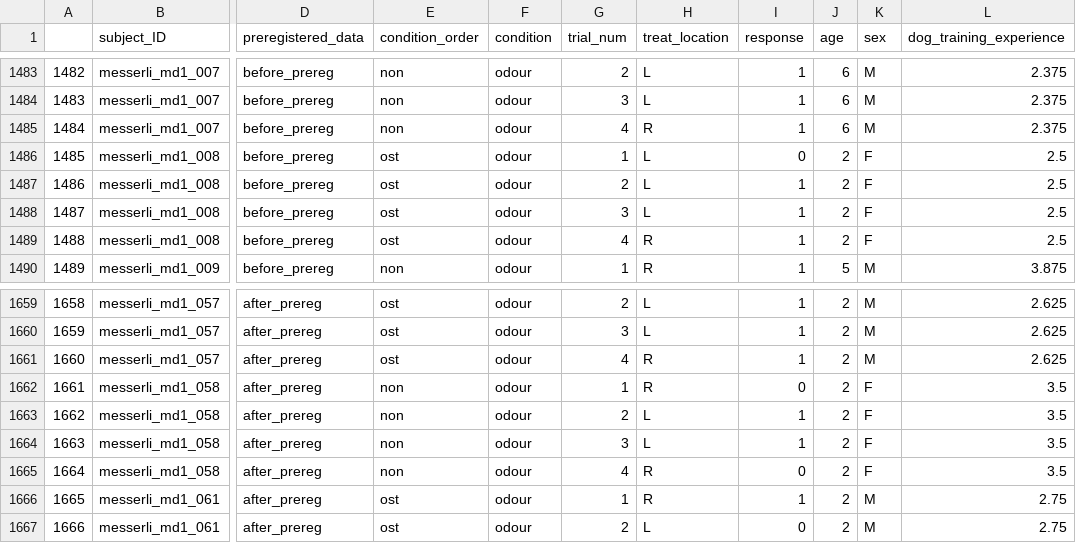
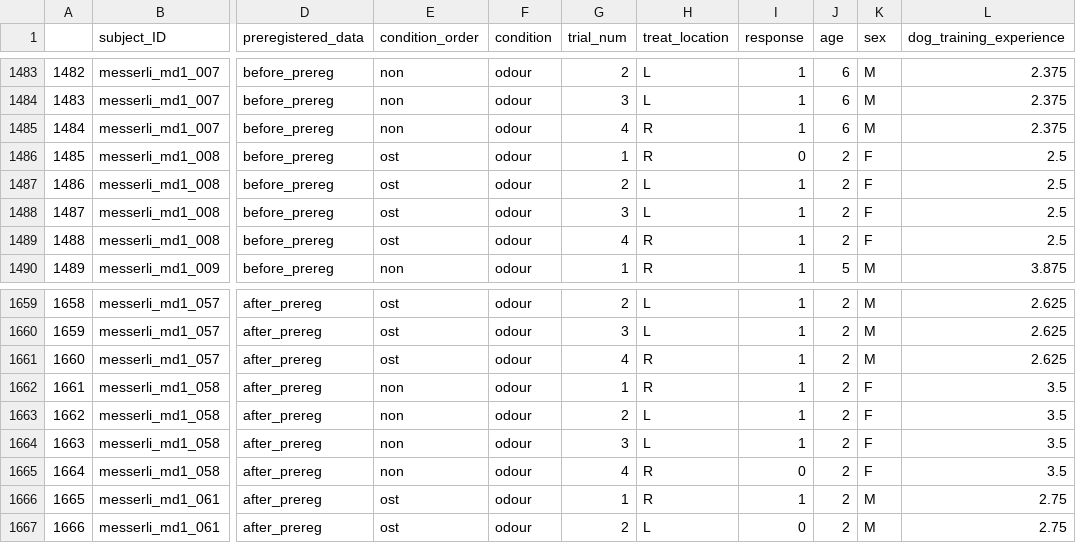
Before and after one commit to ManyDogsProject/manydogs1_vienna, a CSV file: data/md1_data_vienna_long.csv, drawn as a sheet; only a part is shown, gaps mark what is left out; the diff covers the shown part only; the diff names each change by its address in the sheet, - before the commit and + after, or states it on an @@ line.

Commit message:
correction of coding mistakes (mismatches between the target side, chosen side, and correct response variables).

```diff
--- a/data/md1_data_vienna_long.csv
+++ b/data/md1_data_vienna_long.csv
-H1486 (treat_location): L
+H1486 (treat_location): R
-I1662 (response): 0
+I1662 (response): 1
```
Also changed, not shown: 7 edited cells elsewhere in this file.
